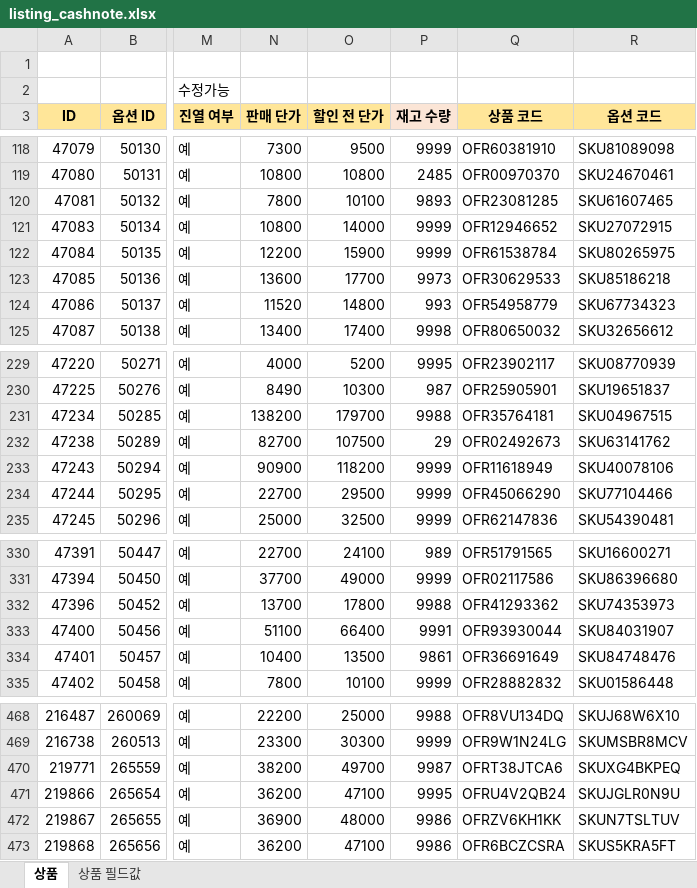
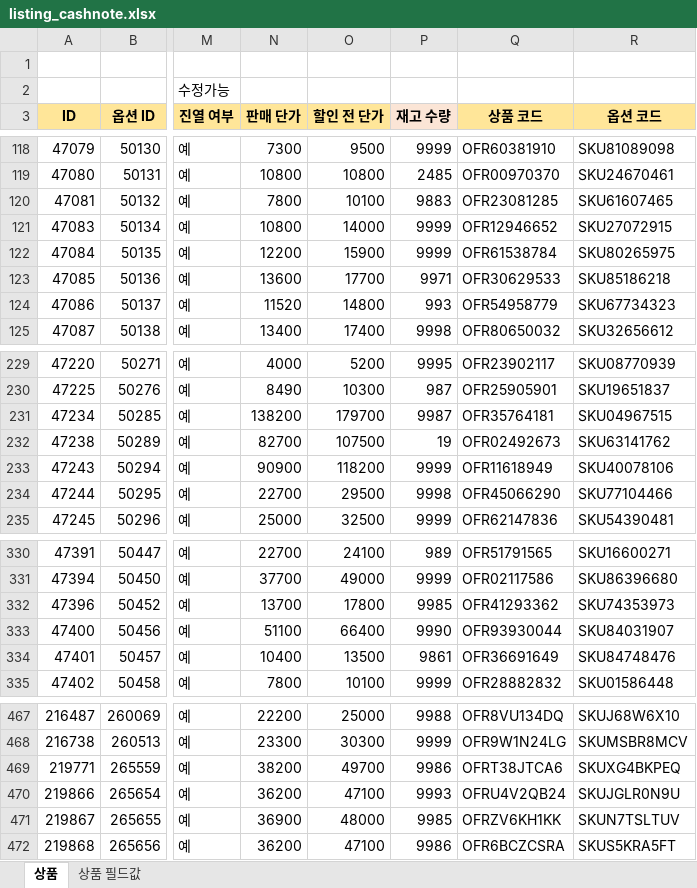
Before and after one commit to OURPROJECTDAO/work-automation-app, an Excel workbook: reference/listing_cashnote.xlsx, sheet 상품, drawn as a sheet; only a part is shown, gaps mark what is left out; values as stored, in another font and other column widths than the file's, no borders; addresses are those after the commit; the diff covers the shown part only; the diff names each change by its address in the sheet, - before the commit and + after, or states it on an @@ line.

```diff
--- a/reference/listing_cashnote.xlsx (sheet 상품)
+++ b/reference/listing_cashnote.xlsx (sheet 상품)
-P120 (재고 수량): 9893
+P120 (재고 수량): 9883
-P123 (재고 수량): 9973
+P123 (재고 수량): 9971
-P231 (재고 수량): 9988
+P231 (재고 수량): 9987
-P232 (재고 수량): 29
+P232 (재고 수량): 19
-P234 (재고 수량): 9999
+P234 (재고 수량): 9998
-P332 (재고 수량): 9988
+P332 (재고 수량): 9985
-P333 (재고 수량): 9991
+P333 (재고 수량): 9990
-P469 (재고 수량): 9987
+P469 (재고 수량): 9986
-P470 (재고 수량): 9995
+P470 (재고 수량): 9993
-P471 (재고 수량): 9986
+P471 (재고 수량): 9985
```
Also changed, not shown: 1 removed row and 44 edited cells elsewhere in this sheet.
